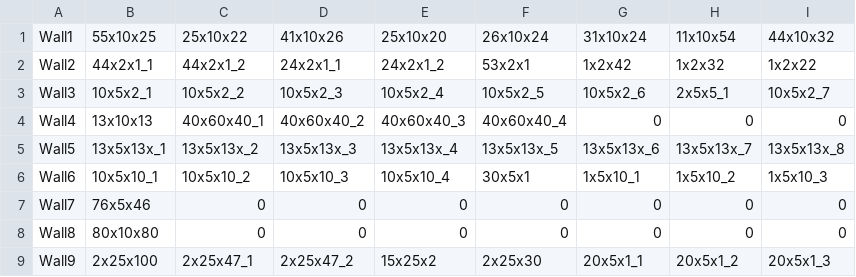
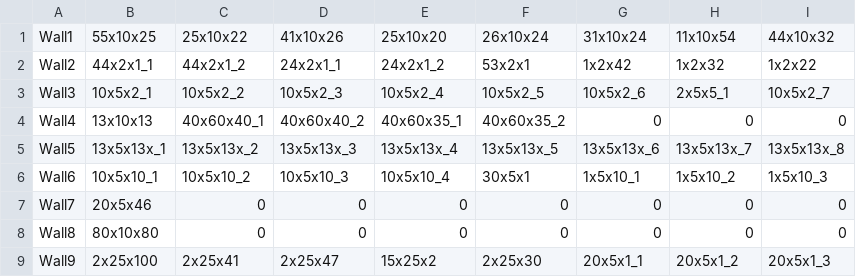
Before and after one commit to Pixel-en/vampire3D, a CSV file: Assets/CSV/WallBoneList.csv, drawn as a sheet; only a part is shown; the diff names each change by its address in the sheet, - before the commit and + after, or states it on an @@ line.

```diff
--- a/Assets/CSV/WallBoneList.csv
+++ b/Assets/CSV/WallBoneList.csv
-E4: 40x60x40_3
+E4: 40x60x35_1
-F4: 40x60x40_4
+F4: 40x60x35_2
-B7: 76x5x46
+B7: 20x5x46
-C9: 2x25x47_1
+C9: 2x25x41
-D9: 2x25x47_2
+D9: 2x25x47
```
Also changed, not shown: Assets/CSV/UI.csv, 19 other files.
